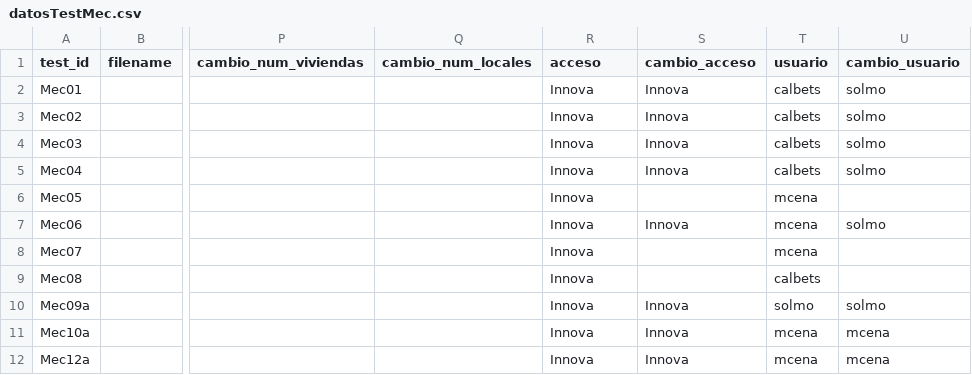
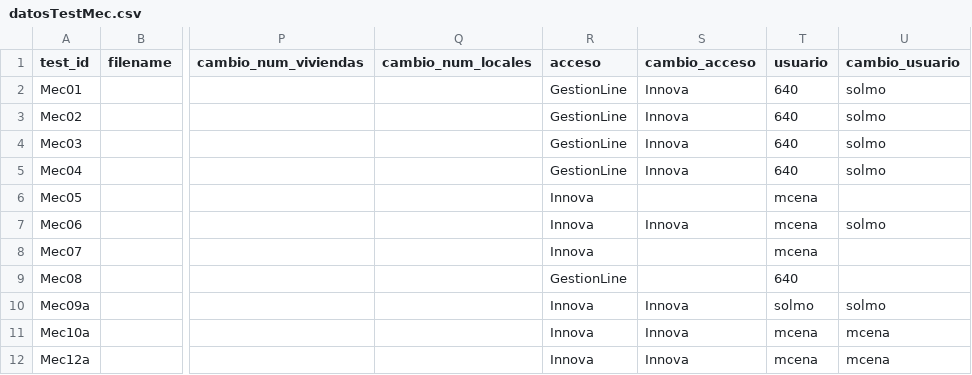
Before and after one commit to LinaMariaCM/automation-mdp, a CSV file: resources/datosTestMec.csv, drawn as a sheet; only a part is shown, gaps mark what is left out; the diff names each change by its address in the sheet, - before the commit and + after, or states it on an @@ line.

```diff
--- a/resources/datosTestMec.csv
+++ b/resources/datosTestMec.csv
-R2:R5 (acceso): Innova
+R2:R5 (acceso): GestionLine
-T2:T5 (usuario): calbets
+T2:T5 (usuario): 640
-R9 (acceso): Innova
+R9 (acceso): GestionLine
-T9 (usuario): calbets
+T9 (usuario): 640
```
Also changed, not shown: 12 other files.
